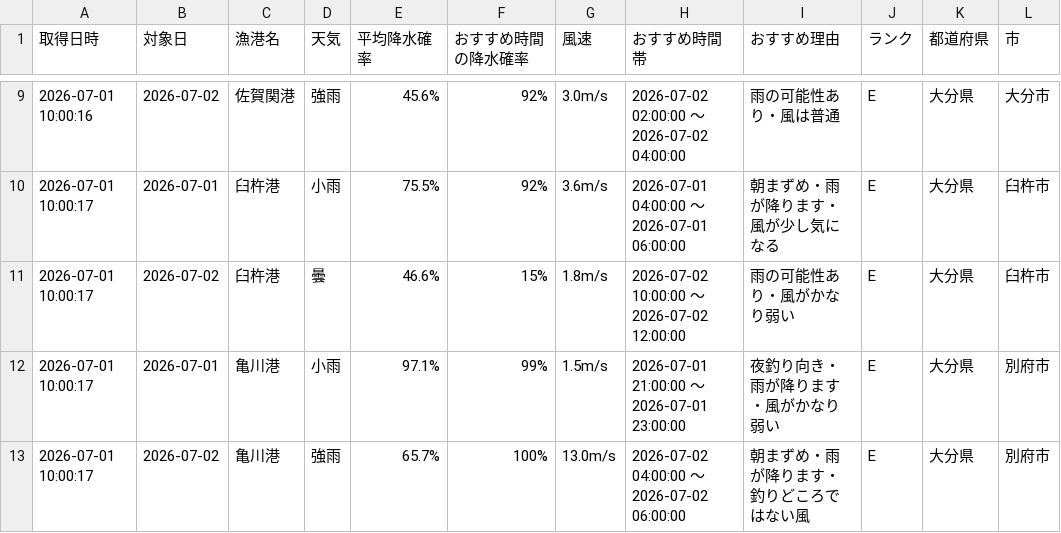
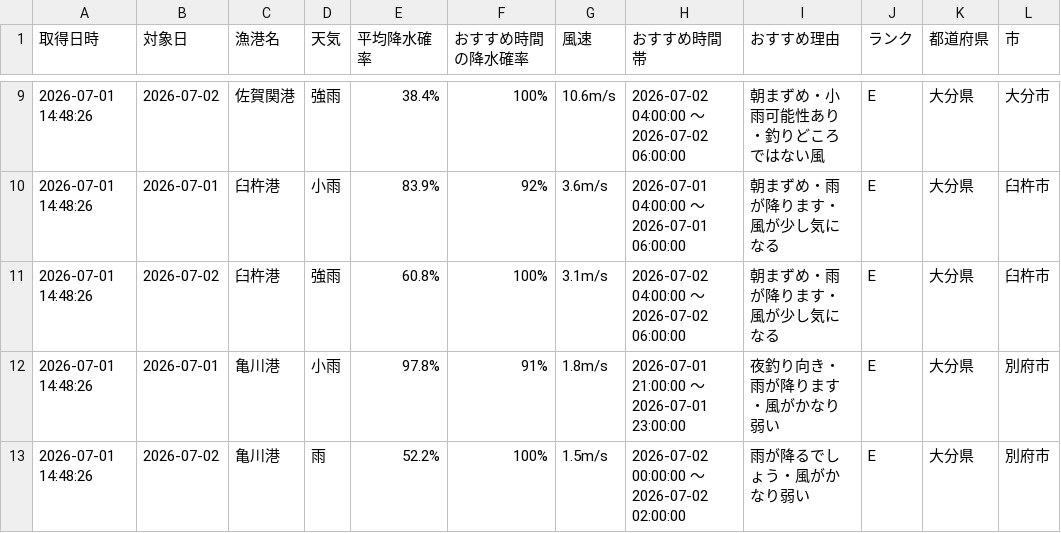
Before and after one commit to Naoya-ya-man/oita-fishing-dashboard, a CSV file: fishing_weather.csv, drawn as a sheet; only a part is shown, gaps mark what is left out; the diff covers the shown part only.

```diff
--- a/fishing_weather.csv
+++ b/fishing_weather.csv
@@ -9,5 +9,5 @@
-2026-07-01 10:00:16,2026-07-02,佐賀関港,強雨,45.6%,92%,3.0m/s,2026-07-02 02:00:00 ～ 2026-07-02 04:00:00,雨の可能性あり・風は普通,E,大分県,大分市
-2026-07-01 10:00:17,2026-07-01,臼杵港,小雨,75.5%,92%,3.6m/s,2026-07-01 04:00:00 ～ 2026-07-01 06:00:00,朝まずめ・雨が降ります・風が少し気になる,E,大分県,臼杵市
-2026-07-01 10:00:17,2026-07-02,臼杵港,曇,46.6%,15%,1.8m/s,2026-07-02 10:00:00 ～ 2026-07-02 12:00:00,雨の可能性あり・風がかなり弱い,E,大分県,臼杵市
-2026-07-01 10:00:17,2026-07-01,亀川港,小雨,97.1%,99%,1.5m/s,2026-07-01 21:00:00 ～ 2026-07-01 23:00:00,夜釣り向き・雨が降ります・風がかなり弱い,E,大分県,別府市
-2026-07-01 10:00:17,2026-07-02,亀川港,強雨,65.7%,100%,13.0m/s,2026-07-02 04:00:00 ～ 2026-07-02 06:00:00,朝まずめ・雨が降ります・釣りどころではない風,E,大分県,別府市
+2026-07-01 14:48:26,2026-07-02,佐賀関港,強雨,38.4%,100%,10.6m/s,2026-07-02 04:00:00 ～ 2026-07-02 06:00:00,朝まずめ・小雨可能性あり・釣りどころではない風,E,大分県,大分市
+2026-07-01 14:48:26,2026-07-01,臼杵港,小雨,83.9%,92%,3.6m/s,2026-07-01 04:00:00 ～ 2026-07-01 06:00:00,朝まずめ・雨が降ります・風が少し気になる,E,大分県,臼杵市
+2026-07-01 14:48:26,2026-07-02,臼杵港,強雨,60.8%,100%,3.1m/s,2026-07-02 04:00:00 ～ 2026-07-02 06:00:00,朝まずめ・雨が降ります・風が少し気になる,E,大分県,臼杵市
+2026-07-01 14:48:26,2026-07-01,亀川港,小雨,97.8%,91%,1.8m/s,2026-07-01 21:00:00 ～ 2026-07-01 23:00:00,夜釣り向き・雨が降ります・風がかなり弱い,E,大分県,別府市
+2026-07-01 14:48:26,2026-07-02,亀川港,雨,52.2%,100%,1.5m/s,2026-07-02 00:00:00 ～ 2026-07-02 02:00:00,雨が降るでしょう・風がかなり弱い,E,大分県,別府市
```
Also changed, not shown: 31 edited cells elsewhere in this file.
